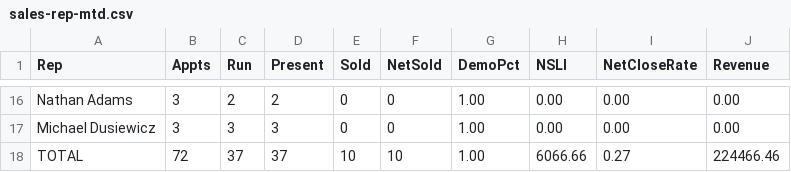
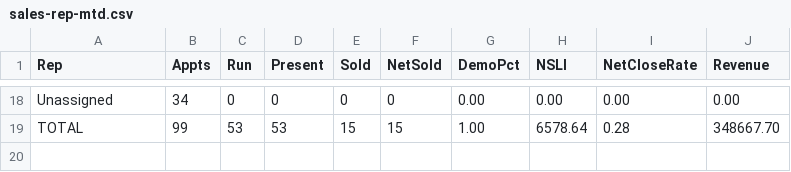
Before and after one commit to SeanSenno/rebath-sales-dashboard, a CSV file: data/sales-rep-mtd.csv, drawn as a sheet; only a part is shown, gaps mark what is left out; removed rows and columns are numbered as before the commit, all else as after; the diff covers the shown part only; the diff names each change by its address in the sheet, - before the commit and + after, or states it on an @@ line.

```diff
--- a/data/sales-rep-mtd.csv
+++ b/data/sales-rep-mtd.csv
-A18 (Rep): Nathan Adams
+A18 (Rep): Unassigned
-B18 (Appts): 3
+B18 (Appts): 34
-C18 (Run): 2
+C18 (Run): 0
-D18 (Present): 2
+D18 (Present): 0
-G18 (DemoPct): 1.00
+G18 (DemoPct): 0.00
-row 17: Michael Dusiewicz | 3 | 3 | 3 | 0 | 0 | 1.00 | 0.00 | 0.00 | 0.00
-B19 (Appts): 72
+B19 (Appts): 99
-C19 (Run): 37
+C19 (Run): 53
-D19 (Present): 37
+D19 (Present): 53
-E19 (Sold): 10
+E19 (Sold): 15
-F19 (NetSold): 10
+F19 (NetSold): 15
-H19 (NSLI): 6066.66
+H19 (NSLI): 6578.64
-I19 (NetCloseRate): 0.27
+I19 (NetCloseRate): 0.28
-J19 (Revenue): 224466.46
+J19 (Revenue): 348667.70
```
Also changed, not shown: 6 added rows, 4 removed rows, 2 moved rows and 15 edited cells elsewhere in this file.
